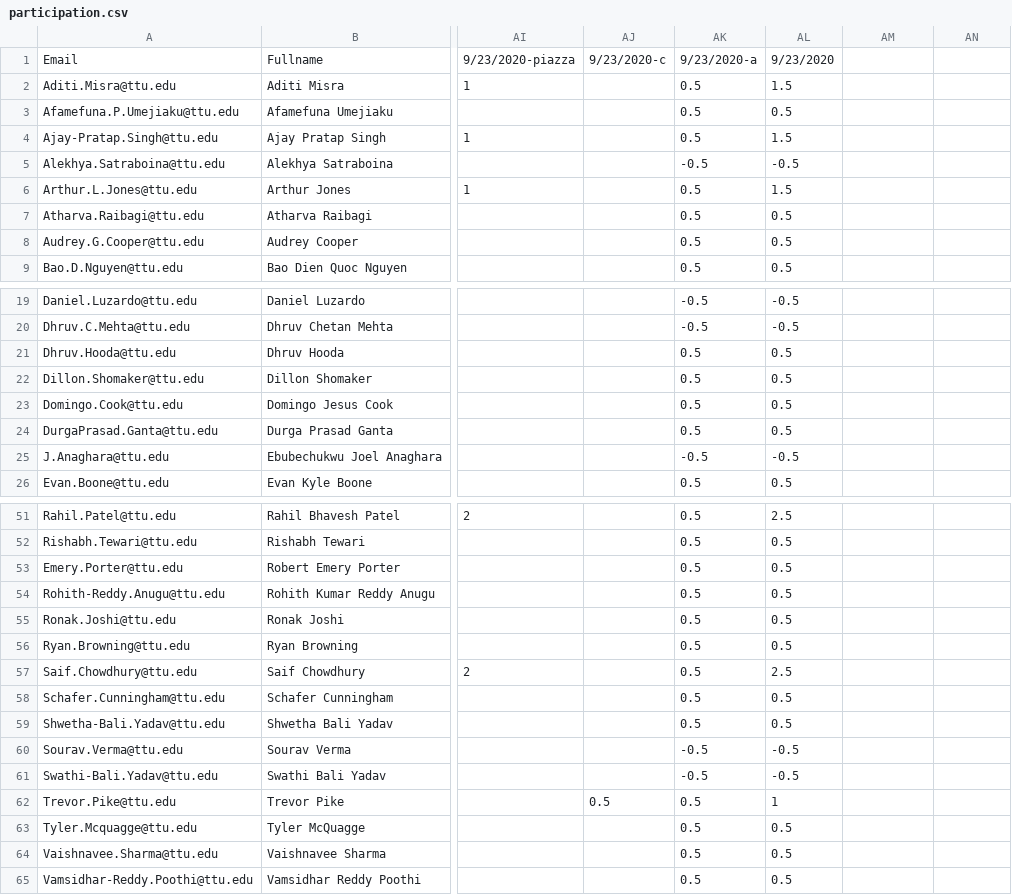
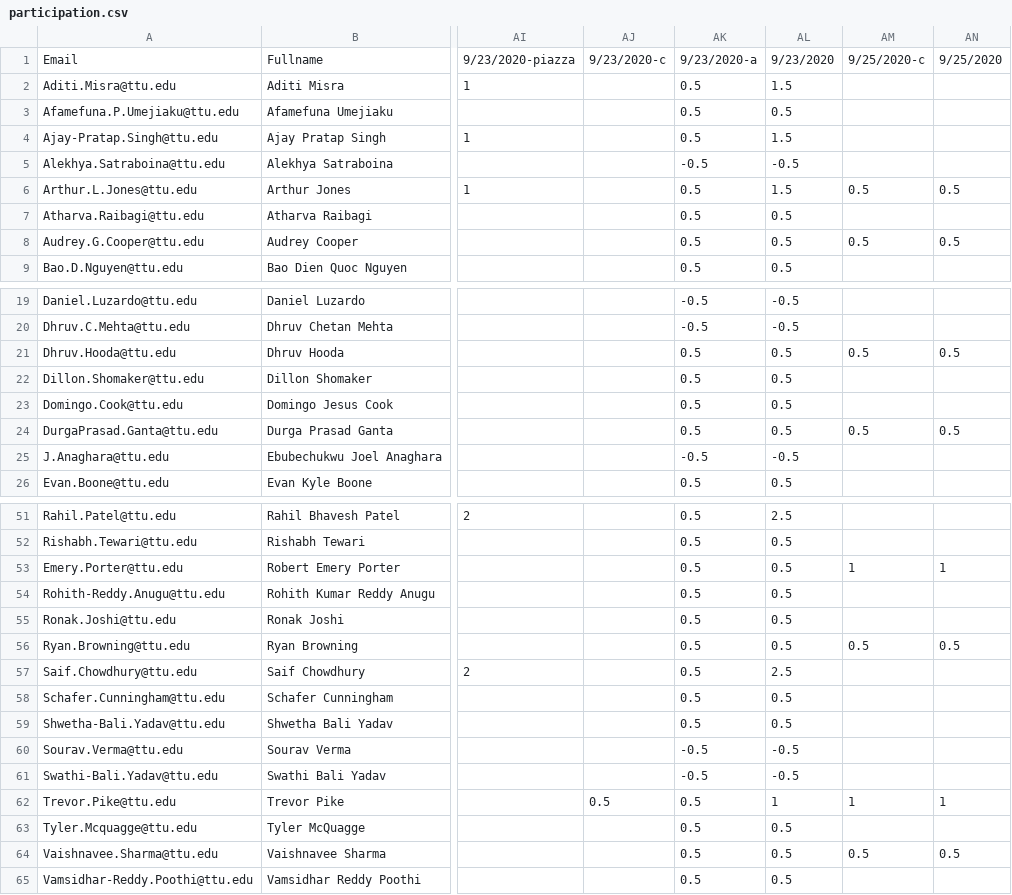
Before and after one commit to iDataVisualizationLab/CS5331-VirtualReality-Fall2020, a CSV file: grade/data/participation.csv, drawn as a sheet; only a part is shown, gaps mark what is left out; the diff covers the shown part only; the diff names each change by its address in the sheet, - before the commit and + after, or states it on an @@ line.

Commit message:
update

```diff
--- a/grade/data/participation.csv
+++ b/grade/data/participation.csv
-AM1: (empty)
+AM1: 9/25/2020-c
-AN1: (empty)
+AN1: 9/25/2020
-AM6: (empty)
+AM6: 0.5
-AN6: (empty)
+AN6: 0.5
-AM8: (empty)
+AM8: 0.5
-AN8: (empty)
+AN8: 0.5
-AM21: (empty)
+AM21: 0.5
-AN21: (empty)
+AN21: 0.5
-AM24: (empty)
+AM24: 0.5
-AN24: (empty)
+AN24: 0.5
-AM53: (empty)
+AM53: 1
-AN53: (empty)
+AN53: 1
-AM56: (empty)
+AM56: 0.5
-AN56: (empty)
+AN56: 0.5
-AM62: (empty)
+AM62: 1
-AN62: (empty)
+AN62: 1
-AM64: (empty)
+AM64: 0.5
-AN64: (empty)
+AN64: 0.5
```
Also changed, not shown: 2 edited cells elsewhere in this file.
